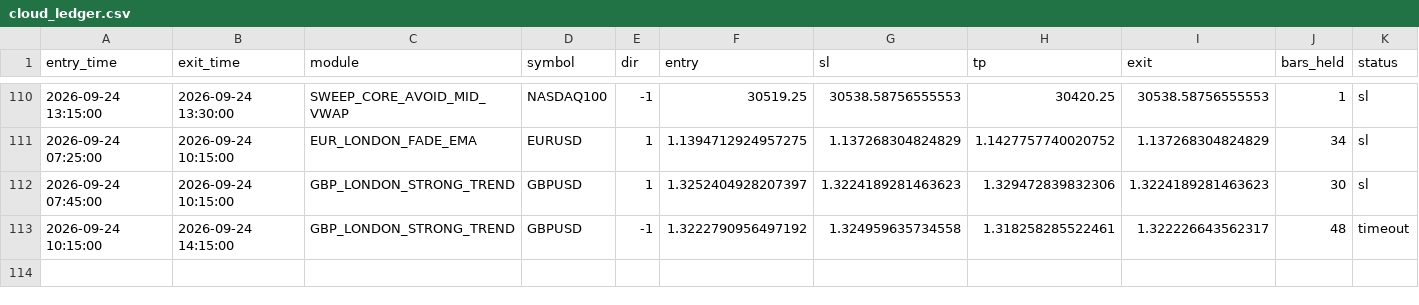
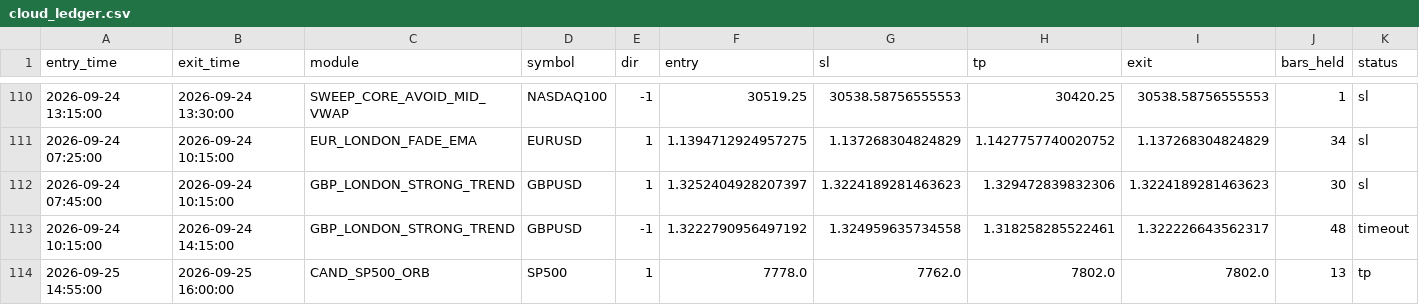
Before and after one commit to alplion890/borsa-signalbot, a CSV file: strategy-lab/outputs/intraday/forward_ea/cloud_ledger.csv, drawn as a sheet; only a part is shown, gaps mark what is left out; rows hold the shown columns only; the diff names each change by its address in the sheet, - before the commit and + after, or states it on an @@ line.

```diff
--- a/strategy-lab/outputs/intraday/forward_ea/cloud_ledger.csv
+++ b/strategy-lab/outputs/intraday/forward_ea/cloud_ledger.csv
+row 114: 2026-09-25 14:55:00 | 2026-09-25 16:00:00 | CAND_SP500_ORB | SP500 | 1 | 7778.0 | 7762.0 | 7802.0 | 7802.0 | 13 | tp
```
Also changed, not shown: 1 other file.
